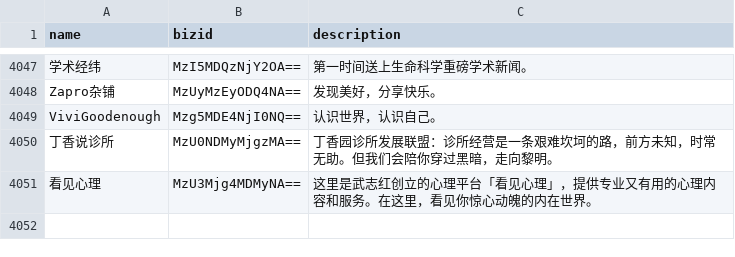
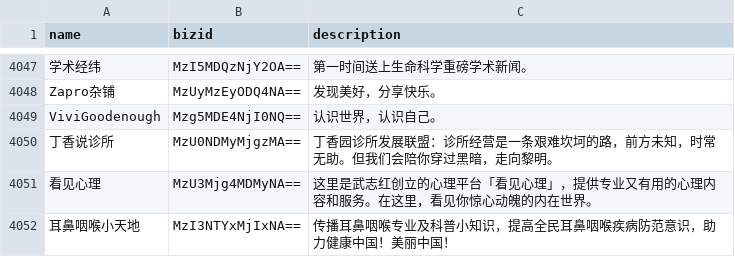
Before and after one commit to hellodword/wechat-feeds, a CSV file: list.csv, drawn as a sheet; only a part is shown, gaps mark what is left out.

```diff
--- a/list.csv
+++ b/list.csv
@@ -4051 +4051,2 @@ ViviGoodenough,Mzg5MDE4NjI0NQ==,"认识世界，认识自己。"
 看见心理,MzU3Mjg4MDMyNA==,"这里是武志红创立的心理平台「看见心理」，提供专业又有用的心理内容和服务。在这里，看见你惊心动魄的内在世界。"
+耳鼻咽喉小天地,MzI3NTYxMjIxNA==,"传播耳鼻咽喉专业及科普小知识，提高全民耳鼻咽喉疾病防范意识，助力健康中国！美丽中国！"
```
